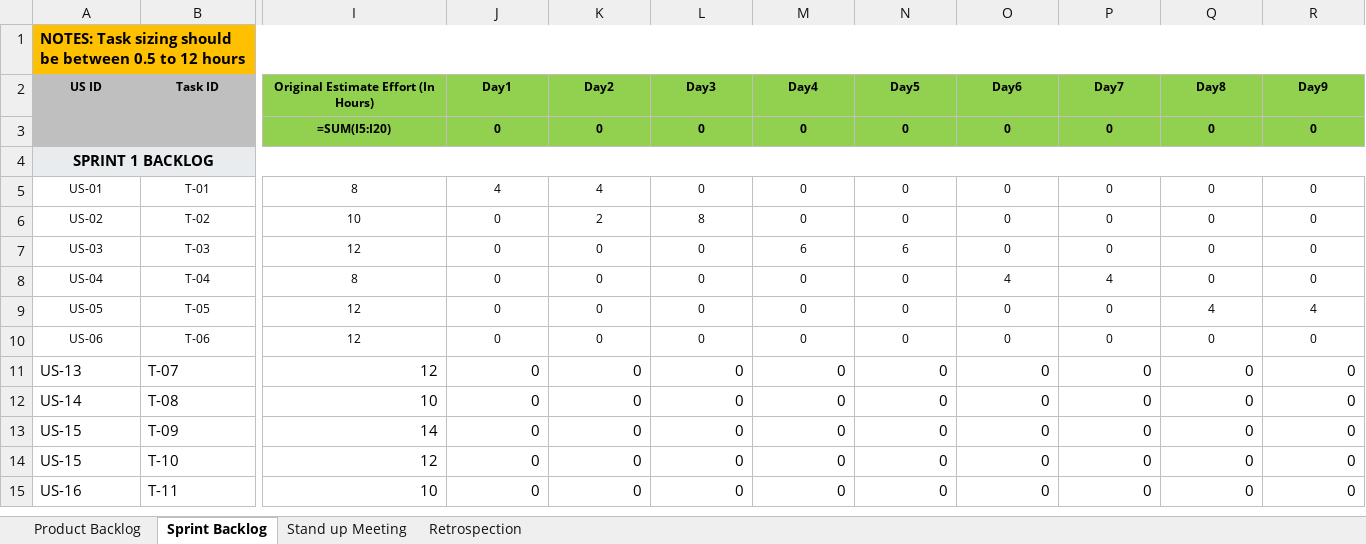
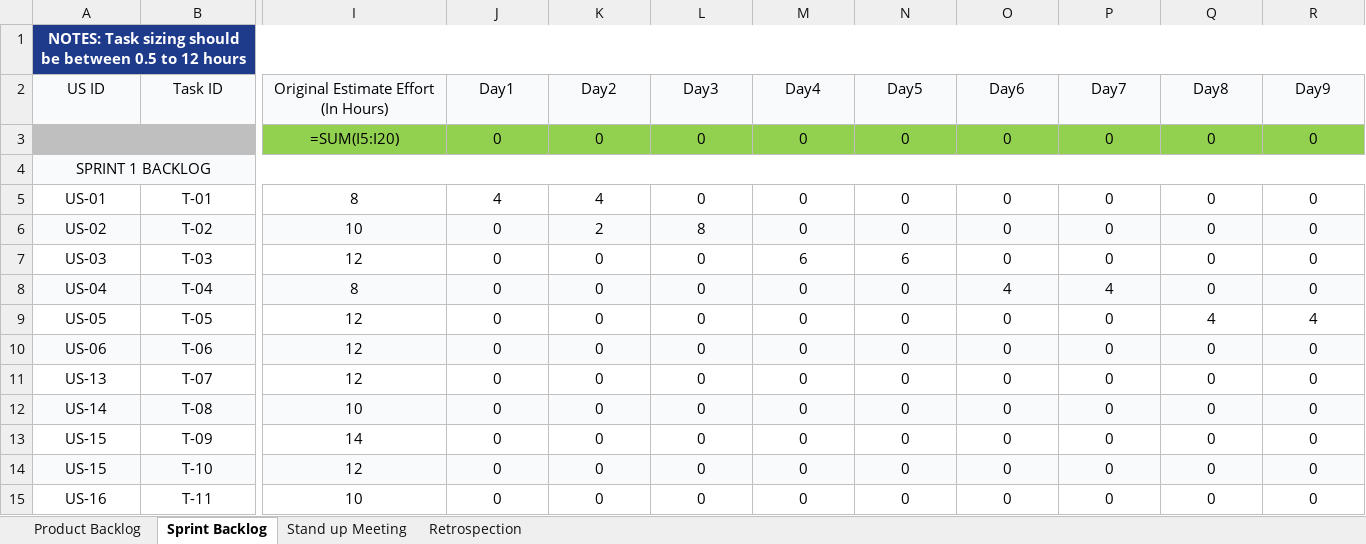
Before and after one commit to asrithaa07/-AI-Code-Review-Security-Analysis-Agent-, an Excel workbook: Agile_Template_v0.1.xlsx, sheet Sprint Backlog, drawn as a sheet; only a part is shown, gaps mark what is left out; values as stored, in another font and other column widths than the file's, no borders; formulas without a stored value are shown as written; the diff covers the shown part only; the diff names each change by its address in the sheet, - before the commit and + after, or states it on an @@ line.

Commit message:
style: Cleanly align headers, cell borders, text wrapping, and column widths across all Excel project tracking documents

```diff
--- a/Agile_Template_v0.1.xlsx (sheet Sprint Backlog)
+++ b/Agile_Template_v0.1.xlsx (sheet Sprint Backlog)
@@ A1 fill: #FFC000 → #1E3A8A, text colour: black → #FFFFFF, alignment: left → center @@
-B1:R1 fill: none
+B1:R1 fill: #1E3A8A
@@ A2:R2 text size: larger, bold: on → off @@
-A2:B2 fill: #BFBFBF
+A2:B2 fill: #F8FAFC
-I2:R2 fill: #92D050
+I2:R2 fill: #F8FAFC
@@ I3:R3 text size: larger, bold: on → off @@
-A4 bold: on
+A4 bold: off
-B4:R4 fill: none
+B4:R4 fill: #F8FAFC
@@ A5:R10 text size: larger @@
-A6:R6 fill: none
+A6:R6 fill: #F8FAFC
-A8:R8 fill: none
+A8:R8 fill: #F8FAFC
-A10:R10 fill: none
+A10:R10 fill: #F8FAFC
-A11:B15 alignment: left
+A11:B15 alignment: center
-I11:R15 alignment: right
+I11:R15 alignment: center
-A12:R12 fill: none
+A12:R12 fill: #F8FAFC
-A14:R14 fill: none
+A14:R14 fill: #F8FAFC
```
Also changed, not shown: cell formats elsewhere in this sheet, sheet Product Backlog, sheet Retrospection, sheet Stand up Meeting, Defect_Tracker_v0.1.xlsx, Unit_Test_Plan.xlsx.
